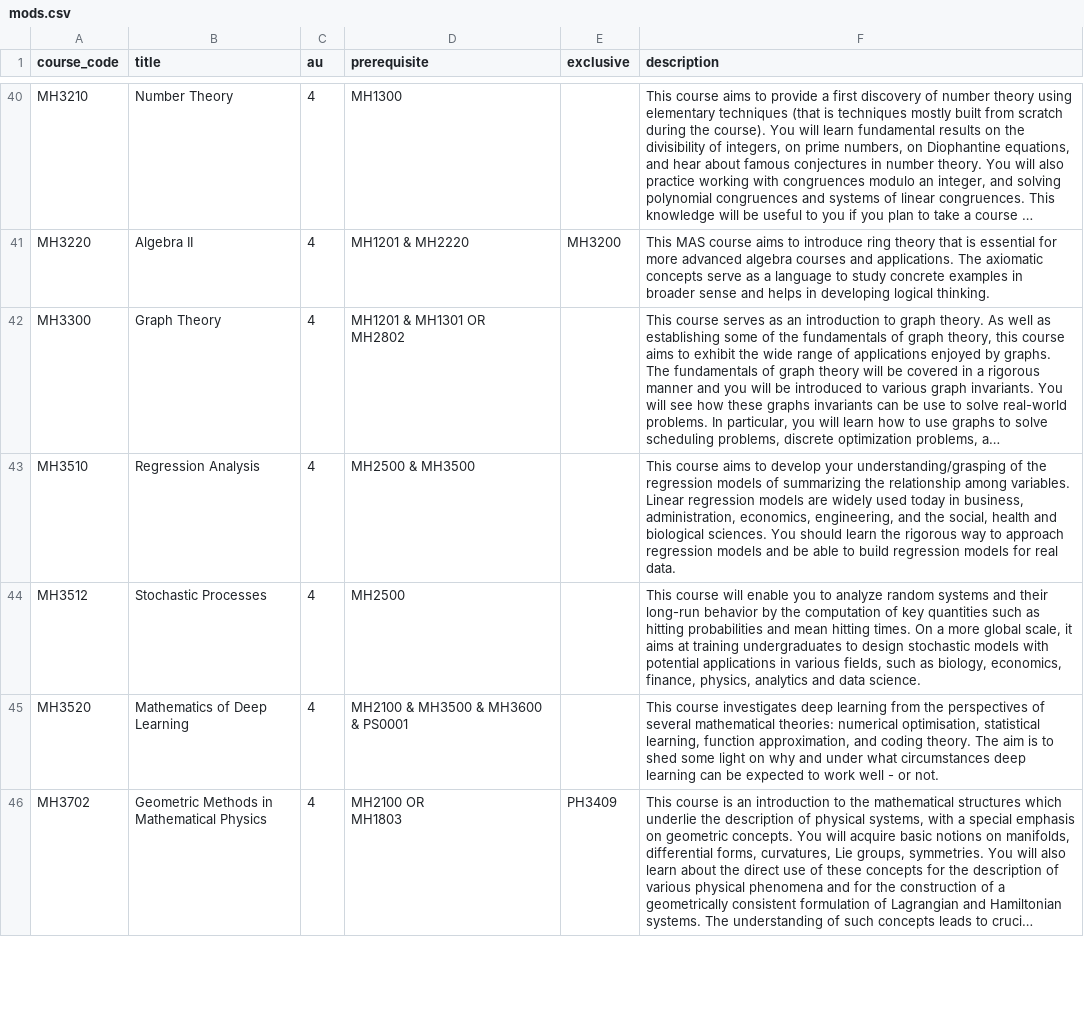
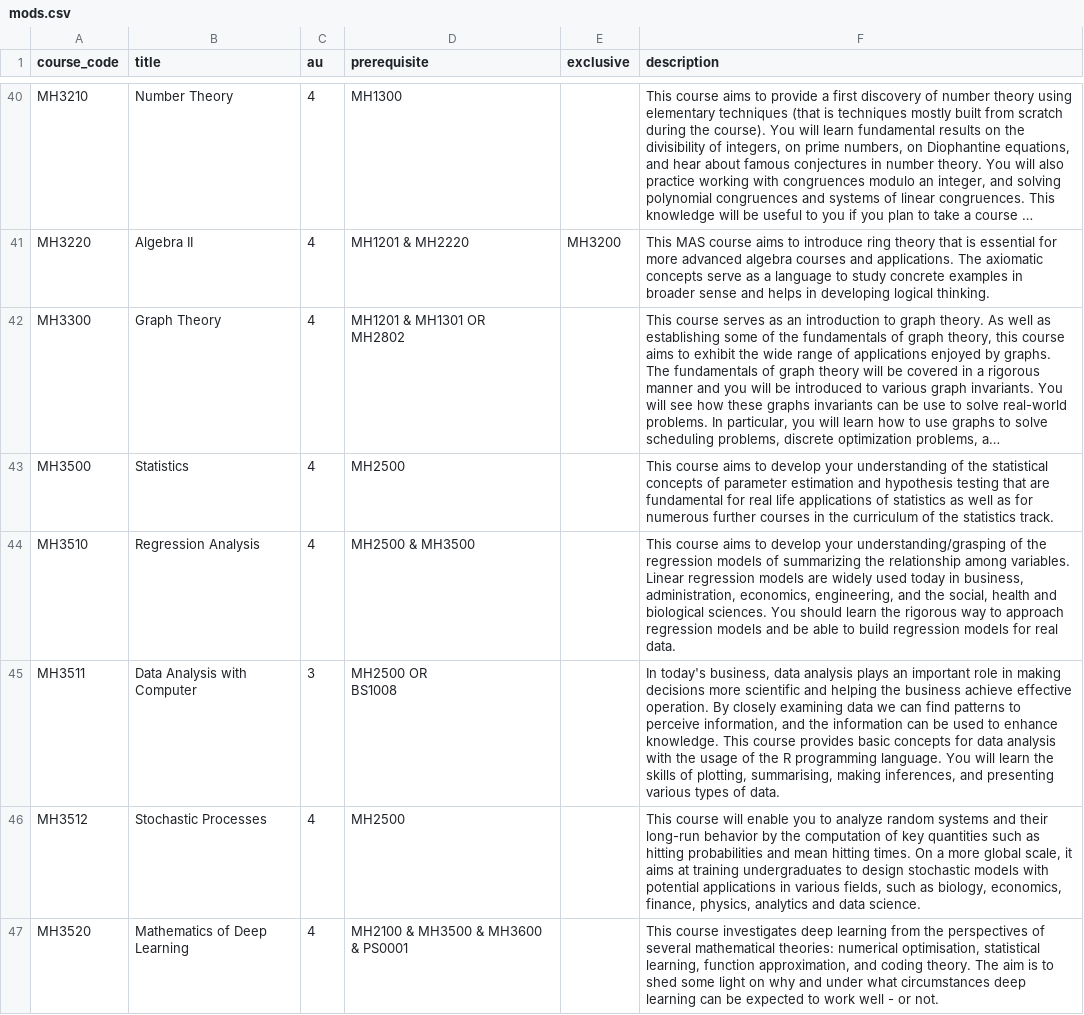
Before and after one commit to casperchew/NTUMods, a CSV file: db/mods.csv, drawn as a sheet; only a part is shown, gaps mark what is left out; the shorter side is filled out with more unchanged rows; long unchanged cells end in …; ↵ is a line break in a cell; the diff names each change by its address in the sheet, - before the commit and + after, or states it on an @@ line.

Commit message:
Add filtering for course (only DSAI)

```diff
--- a/db/mods.csv
+++ b/db/mods.csv
+row 43: MH3500 | Statistics | 4 | MH2500 |  | This course aims to develop your understanding of the statistical concepts of parameter estimation and hypothesis testing that are fundamental for real life applications of statistics as well as for numerous further courses in the curriculum of the statistics track.
+row 45: MH3511 | Data Analysis with Computer | 3 | MH2500 OR ↵ BS1008 |  | In today's business, data analysis plays an important role in making decisions more scientific and helping the business achieve effective operation. By closely examining data we can find patterns to perceive information, and the information can be used to enhance knowledge. This course provides basic concepts for data analysis with the usage of the R programming language. You will learn the skills of plotting, summarising, making inferences, and presenting various types of data.
```
Also changed, not shown: 2 other files.
